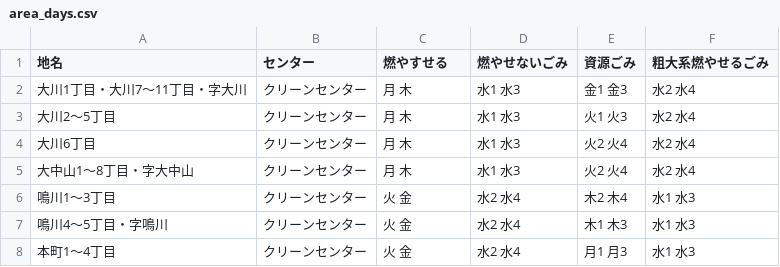
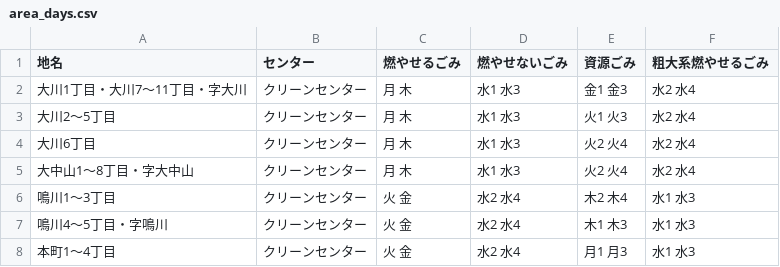
Before and after one commit to nanaetown/5374, a CSV file: data/area_days.csv, drawn as a sheet.

Commit message:
Update area_days.csv

```diff
--- a/data/area_days.csv
+++ b/data/area_days.csv
@@ -1,2 +1,2 @@
-地名,センター,燃やすせる,燃やせないごみ,資源ごみ,粗大系燃やせるごみ
+地名,センター,燃やせるごみ,燃やせないごみ,資源ごみ,粗大系燃やせるごみ
 大川1丁目・大川7～11丁目・字大川,クリーンセンター,月 木,水1 水3,金1 金3,水2 水4
```
